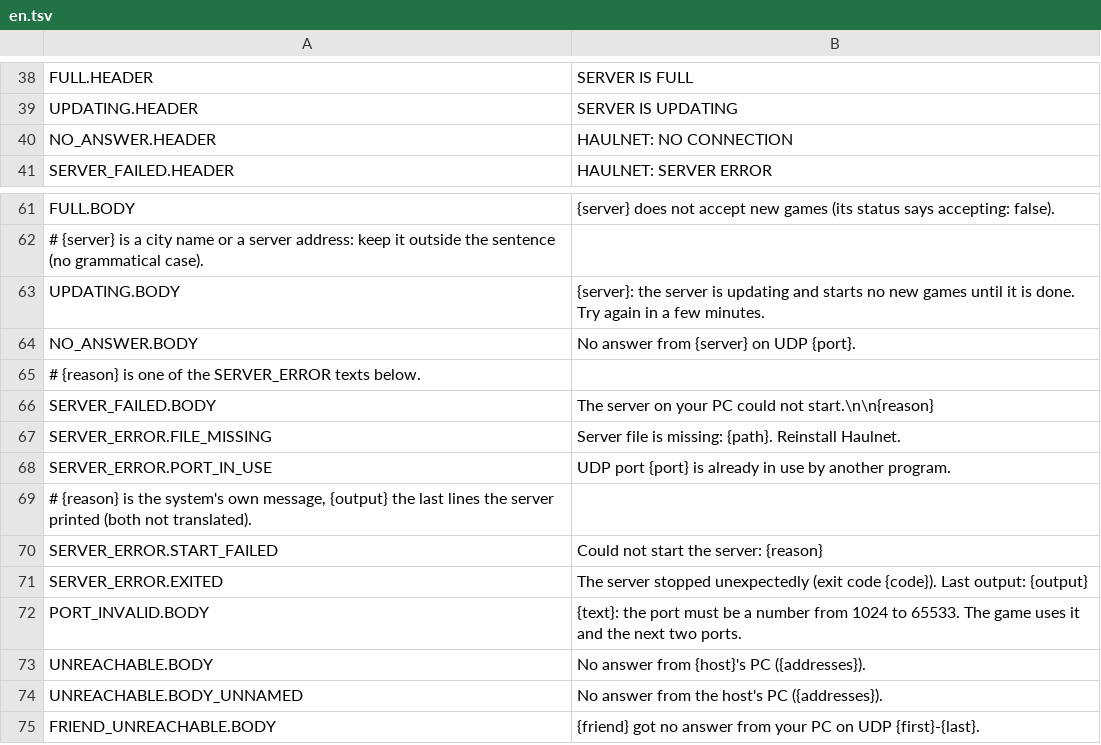
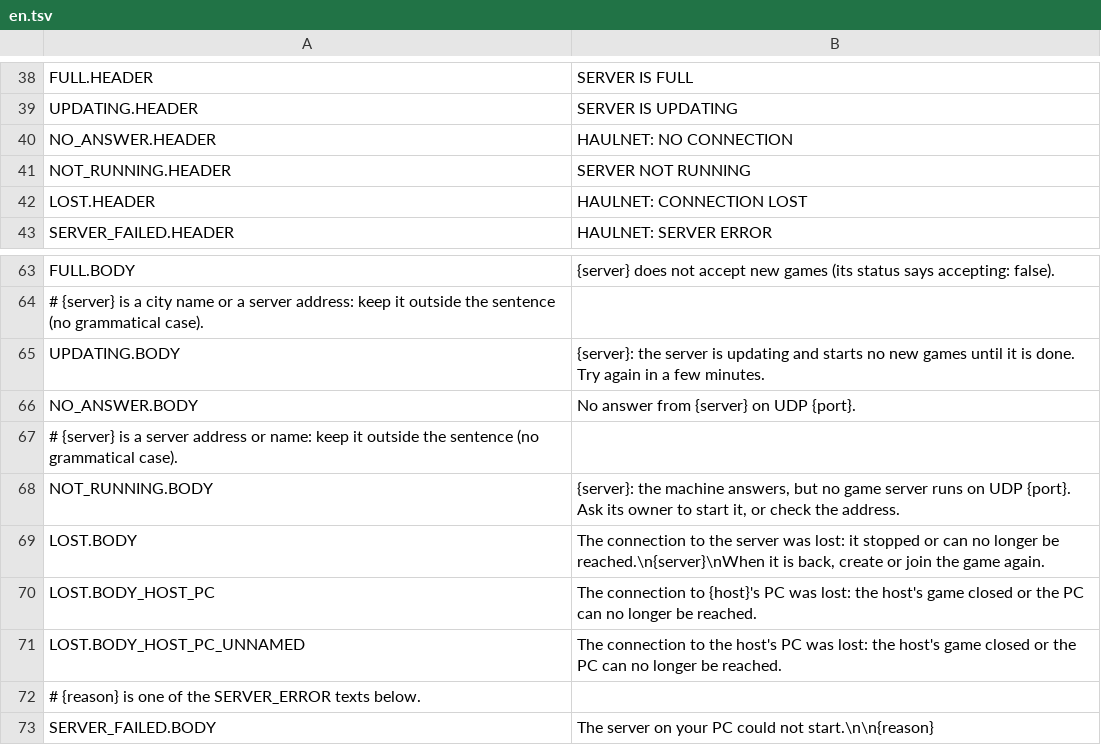
Before and after one commit to haulnet/haulnet-repo, a TSV file: mod/Haulnet/Localization/en.tsv, drawn as a sheet; only a part is shown, gaps mark what is left out; the shorter side is filled out with more unchanged rows; the diff names each change by its address in the sheet, - before the commit and + after, or states it on an @@ line.

```diff
--- a/mod/Haulnet/Localization/en.tsv
+++ b/mod/Haulnet/Localization/en.tsv
+row 41: NOT_RUNNING.HEADER | SERVER NOT RUNNING
+row 42: LOST.HEADER | HAULNET: CONNECTION LOST
+row 67: # {server} is a server address or name: keep it outside the sentence (no grammatical case).
+row 68: NOT_RUNNING.BODY | {server}: the machine answers, but no game server runs on UDP {port}. Ask its owner to start it, or check the address.
+row 69: LOST.BODY | The connection to the server was lost: it stopped or can no longer be reached.\n{server}\nWhen it is back, create or join the game again.
+row 70: LOST.BODY_HOST_PC | The connection to {host}'s PC was lost: the host's game closed or the PC can no longer be reached.
+row 71: LOST.BODY_HOST_PC_UNNAMED | The connection to the host's PC was lost: the host's game closed or the PC can no longer be reached.
```
Also changed, not shown: mod/Haulnet/Localization/ru.tsv, mod/Haulnet/Localization/uk.tsv, 5 other files.
